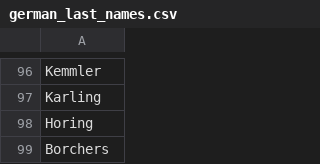
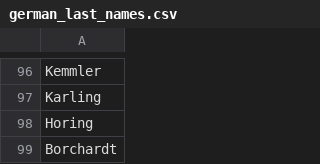
Before and after one commit to Viktor-Butkovich/Scramble-for-Africa-game, a CSV file: text/names/german_last_names.csv, drawn as a sheet; only a part is shown, gaps mark what is left out.

```diff
--- a/text/names/german_last_names.csv
+++ b/text/names/german_last_names.csv
@@ -98,2 +98,2 @@ Karling
 Horing
-Borchers
+Borchardt
```
Also changed, not shown: 23 other files.
